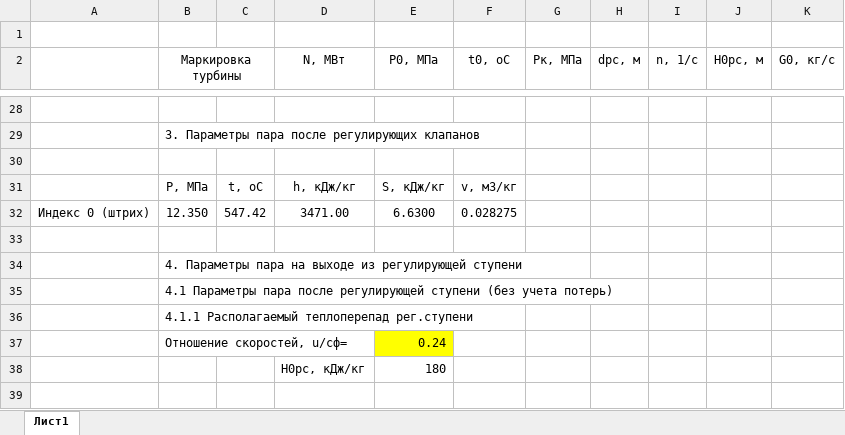
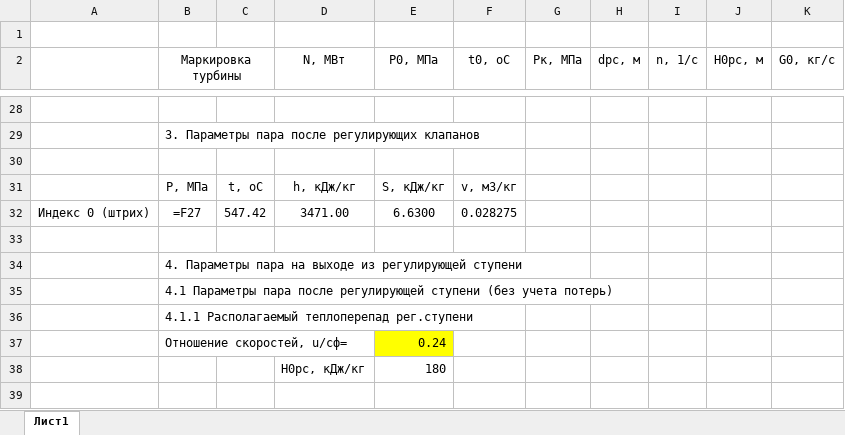
Before and after one commit to Degfer/CalculationHPC-turbine, an Excel workbook: DB/raschet_turboagregata_predvaritelny.xlsx, sheet Лист1, drawn as a sheet; only a part is shown, gaps mark what is left out; values as stored, in another font and other column widths than the file's, no borders; formulas without a stored value are shown as written; the diff covers the shown part only; the diff names each change by its address in the sheet, - before the commit and + after, or states it on an @@ line.

```diff
--- a/DB/raschet_turboagregata_predvaritelny.xlsx (sheet Лист1)
+++ b/DB/raschet_turboagregata_predvaritelny.xlsx (sheet Лист1)
-B32 (Маркировка турбины): 12.350
+B32 (Маркировка турбины): =F27
```
Also changed, not shown: 2 added rows, 2 removed rows and 24 edited cells elsewhere in this sheet, 2 other files.
